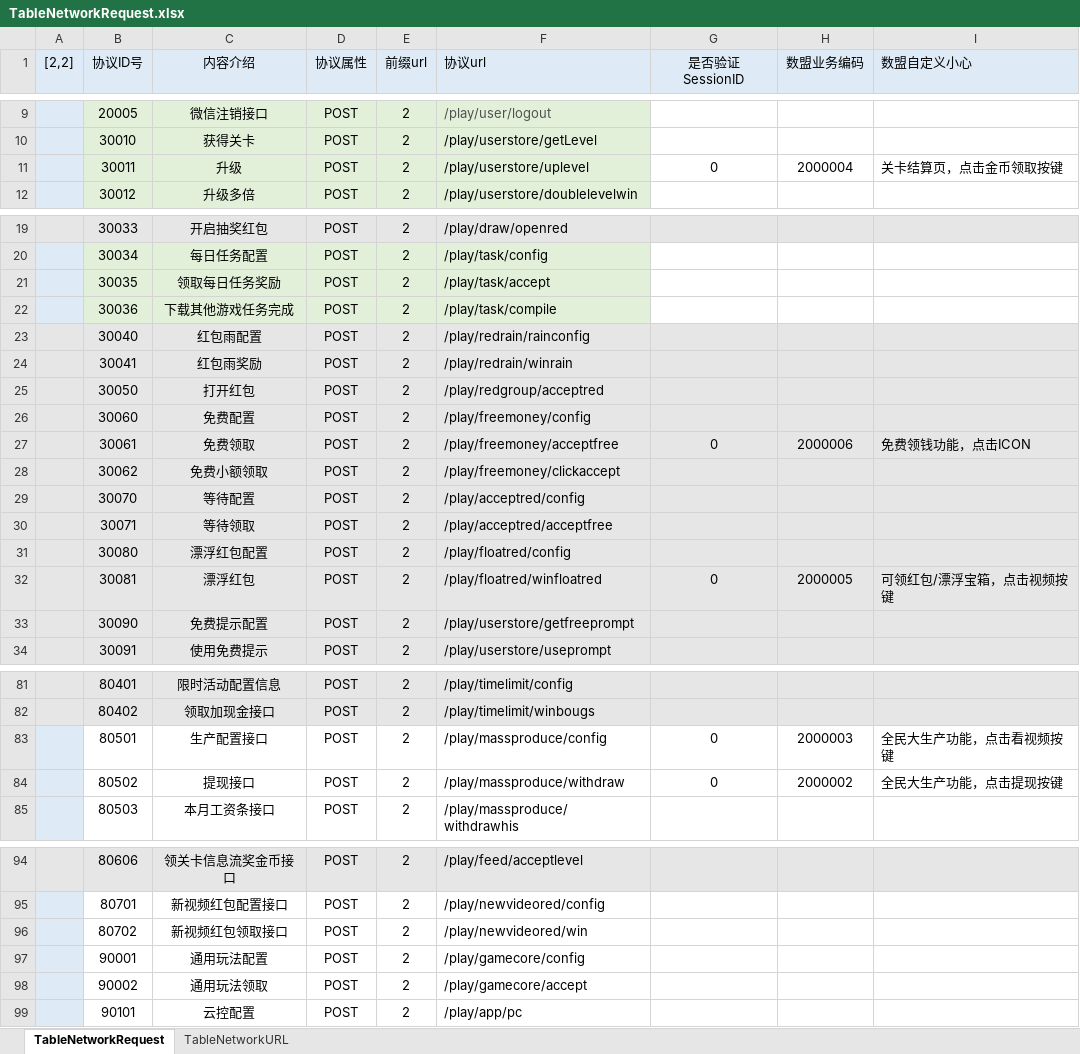
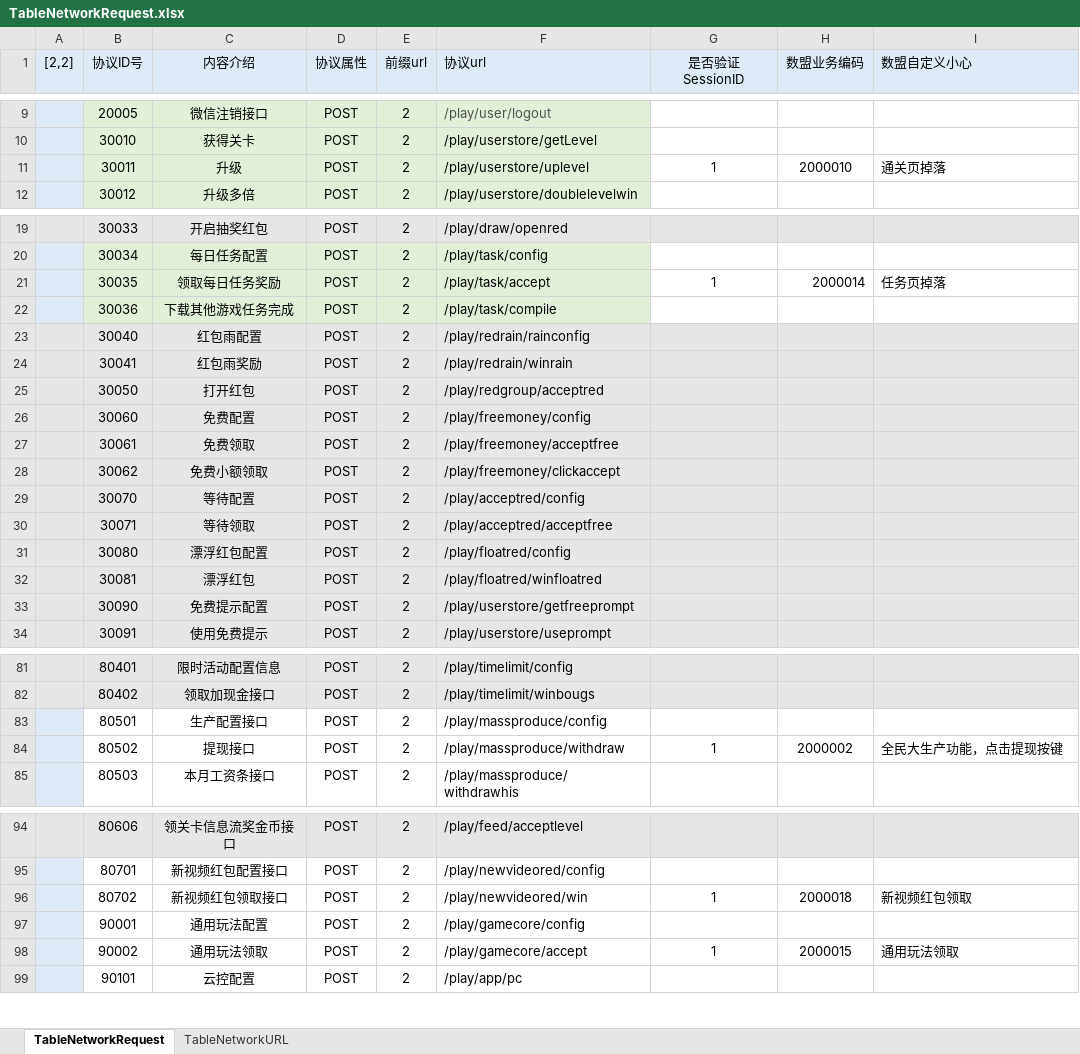
Before and after one commit to Shyf258/AnswerGame, an Excel workbook: Client/Table/Network/TableNetworkRequest.xlsx, sheet TableNetworkRequest, drawn as a sheet; only a part is shown, gaps mark what is left out; values as stored, in another font and other column widths than the file's, no borders; the diff covers the shown part only; the diff names each change by its address in the sheet, - before the commit and + after, or states it on an @@ line.

```diff
--- a/Client/Table/Network/TableNetworkRequest.xlsx (sheet TableNetworkRequest)
+++ b/Client/Table/Network/TableNetworkRequest.xlsx (sheet TableNetworkRequest)
-G11 (是否验证SessionID): 0
+G11 (是否验证SessionID): 1
-H11 (数盟业务编码): 2000004
+H11 (数盟业务编码): 2000010
-I11 (数盟自定义小心): 关卡结算页，点击金币领取按键
+I11 (数盟自定义小心): 通关页掉落
-G21 (是否验证SessionID): (empty)
+G21 (是否验证SessionID): 1
-H21 (数盟业务编码): (empty)
+H21 (数盟业务编码): 2000014
-I21 (数盟自定义小心): (empty)
+I21 (数盟自定义小心): 任务页掉落
-G27 (是否验证SessionID): 0
+G27 (是否验证SessionID): (empty)
-H27 (数盟业务编码): 2000006
+H27 (数盟业务编码): (empty)
-I27 (数盟自定义小心): 免费领钱功能，点击ICON
+I27 (数盟自定义小心): (empty)
-G32 (是否验证SessionID): 0
+G32 (是否验证SessionID): (empty)
-H32 (数盟业务编码): 2000005
+H32 (数盟业务编码): (empty)
-I32 (数盟自定义小心): 可领红包/漂浮宝箱，点击视频按键
+I32 (数盟自定义小心): (empty)
-G83 (是否验证SessionID): 0
+G83 (是否验证SessionID): (empty)
-H83 (数盟业务编码): 2000003
+H83 (数盟业务编码): (empty)
-I83 (数盟自定义小心): 全民大生产功能，点击看视频按键
+I83 (数盟自定义小心): (empty)
-G84 (是否验证SessionID): 0
+G84 (是否验证SessionID): 1
-G96 (是否验证SessionID): (empty)
+G96 (是否验证SessionID): 1
-H96 (数盟业务编码): (empty)
+H96 (数盟业务编码): 2000018
-I96 (数盟自定义小心): (empty)
+I96 (数盟自定义小心): 新视频红包领取
-G98 (是否验证SessionID): (empty)
+G98 (是否验证SessionID): 1
-H98 (数盟业务编码): (empty)
+H98 (数盟业务编码): 2000015
-I98 (数盟自定义小心): (empty)
+I98 (数盟自定义小心): 通用玩法领取
```
Also changed, not shown: 3 edited cells elsewhere in this sheet, 1 other file.
